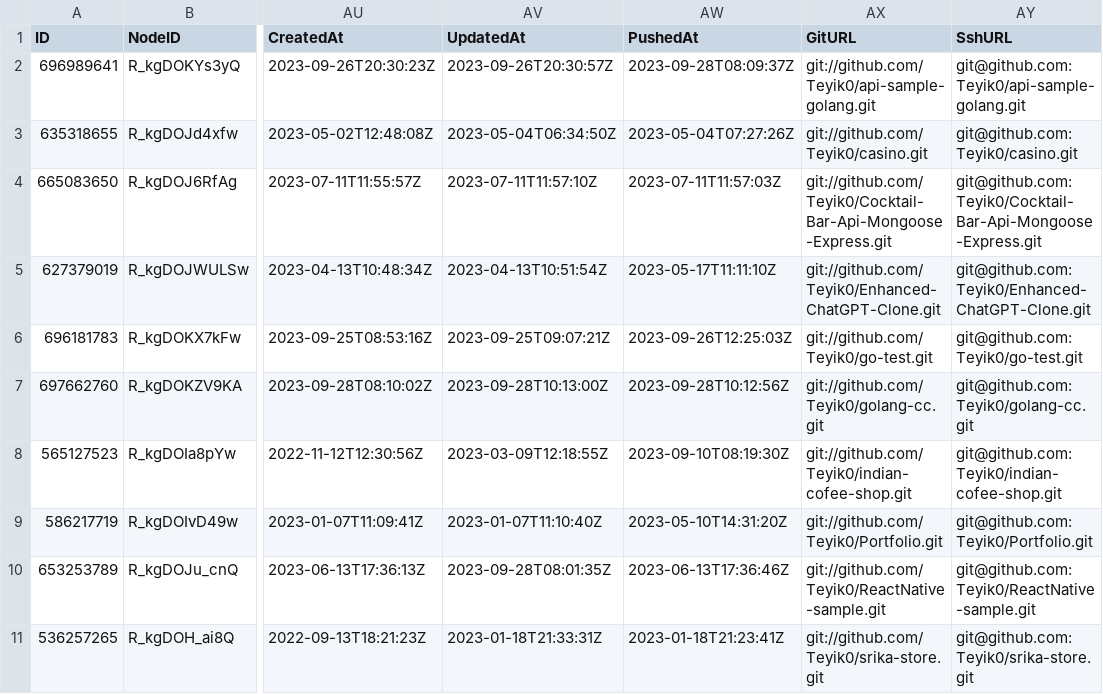
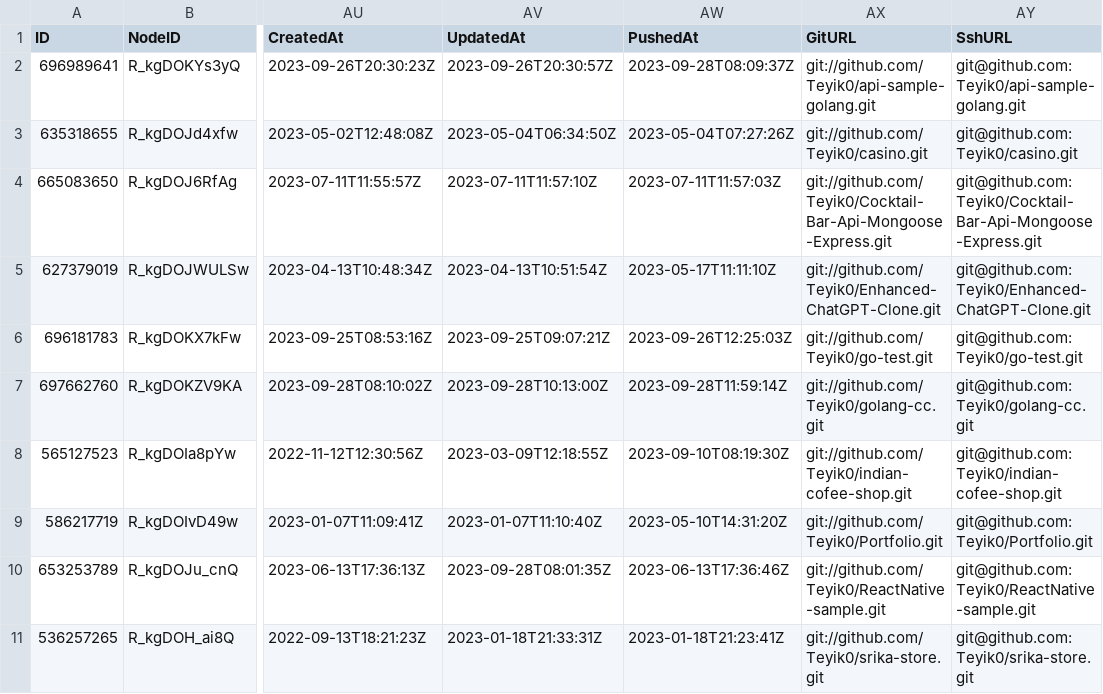
Before and after one commit to Teyik0/golang-cc, a CSV file: repos.csv, drawn as a sheet; only a part is shown, gaps mark what is left out; the diff names each change by its address in the sheet, - before the commit and + after, or states it on an @@ line.

```diff
--- a/repos.csv
+++ b/repos.csv
-AW7 (PushedAt): 2023-09-28T10:12:56Z
+AW7 (PushedAt): 2023-09-28T11:59:14Z
```
Also changed, not shown: 1 other file.
